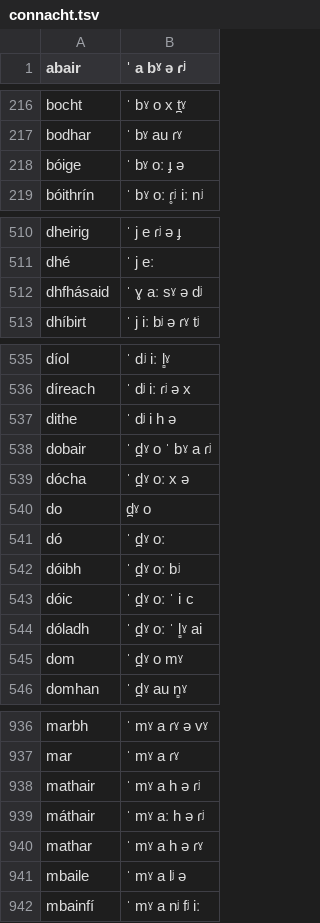
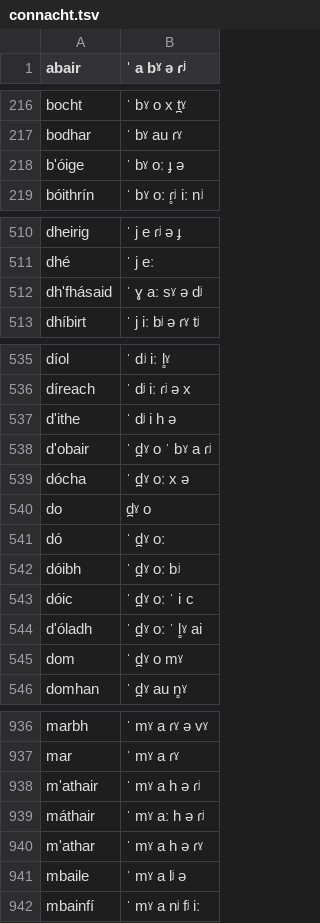
Before and after one commit to jimregan/irish-asr-data, a TSV file: pron/connacht.tsv, drawn as a sheet; only a part is shown, gaps mark what is left out; the diff covers the shown part only.

```diff
--- a/pron/connacht.tsv
+++ b/pron/connacht.tsv
@@ -217,3 +217,3 @@ bocht	ˈ bˠ o x t̪ˠ
 bodhar	ˈ bˠ au ɾˠ
-bóige	ˈ bˠ oː ɟ ə
+b'óige	ˈ bˠ oː ɟ ə
 bóithrín	ˈ bˠ oː ɾ̥ʲ iː nʲ
@@ -511,3 +511,3 @@ dheirig	ˈ j e ɾʲ ə ɟ
 dhé	ˈ j eː
-dhfhásaid	ˈ ɣ aː sˠ ə dʲ
+dh'fhásaid	ˈ ɣ aː sˠ ə dʲ
 dhíbirt	ˈ j iː bʲ ə ɾˠ tʲ
@@ -536,4 +536,4 @@ díol	ˈ dʲ iː l̻ˠ
 díreach	ˈ dʲ iː ɾʲ ə x
-dithe	ˈ dʲ i h ə
-dobair	ˈ d̪ˠ o ˈ bˠ a ɾʲ
+d'ithe	ˈ dʲ i h ə
+d'obair	ˈ d̪ˠ o ˈ bˠ a ɾʲ
 dócha	ˈ d̪ˠ oː x ə
@@ -543,3 +543,3 @@ dóibh	ˈ d̪ˠ oː bʲ
 dóic	ˈ d̪ˠ oː ˈ i c
-dóladh	ˈ d̪ˠ oː ˈ l̻ˠ ai
+d'óladh	ˈ d̪ˠ oː ˈ l̻ˠ ai
 dom	ˈ d̪ˠ o mˠ
@@ -937,5 +937,5 @@ marbh	ˈ mˠ a ɾˠ ə vˠ
 mar	ˈ mˠ a ɾˠ
-mathair	ˈ mˠ a h ə ɾʲ
+m'athair	ˈ mˠ a h ə ɾʲ
 máthair	ˈ mˠ aː h ə ɾʲ
-mathar	ˈ mˠ a h ə ɾˠ
+m'athar	ˈ mˠ a h ə ɾˠ
 mbaile	ˈ mˠ a lʲ ə
```
Also changed, not shown: 31 edited cells elsewhere in this file.
